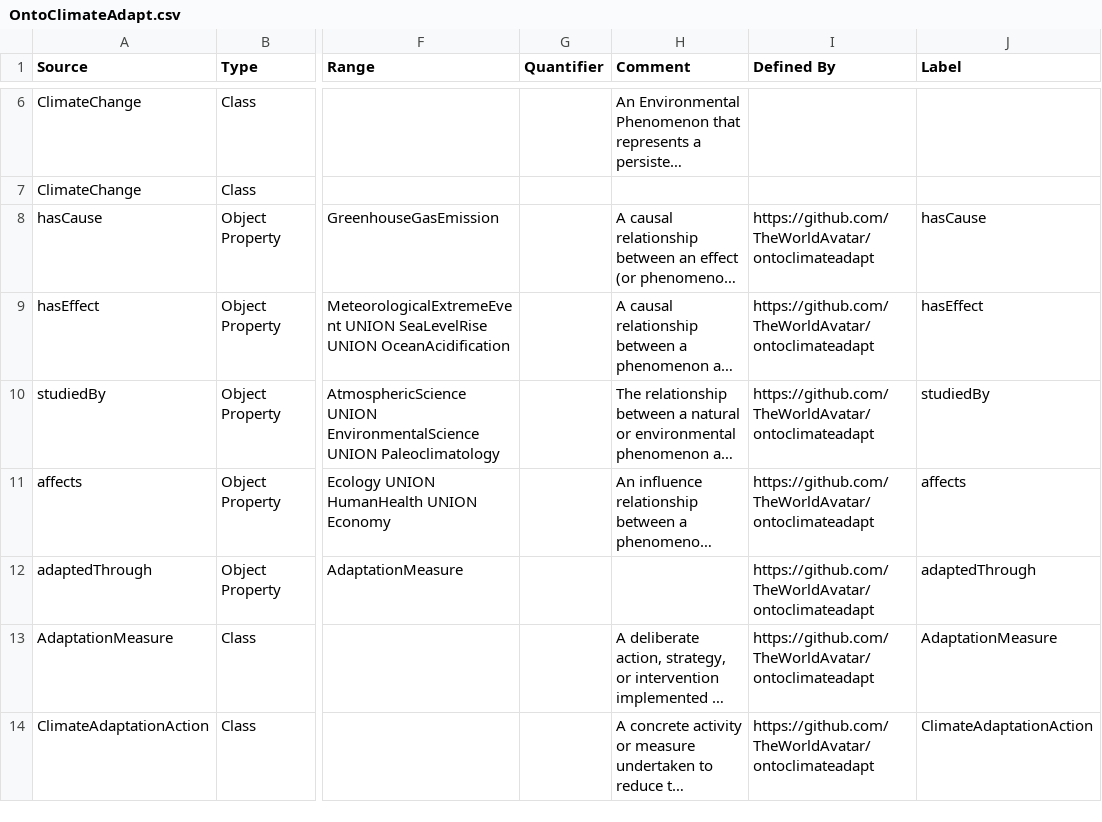
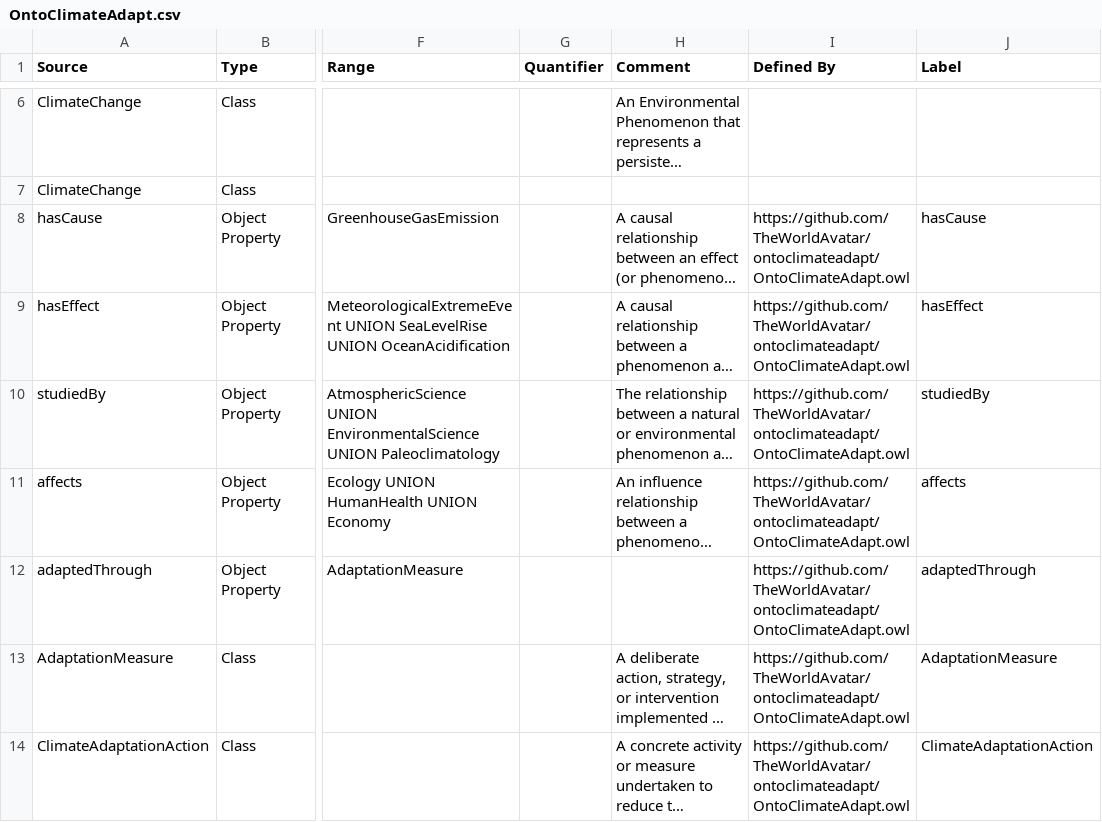
Before and after one commit to TheWorldAvatar/ontoclimateadapt, a CSV file: OntoClimateAdapt.csv, drawn as a sheet; only a part is shown, gaps mark what is left out; long unchanged cells end in …; the diff covers the shown part only; the diff names each change by its address in the sheet, - before the commit and + after, or states it on an @@ line.

```diff
--- a/OntoClimateAdapt.csv
+++ b/OntoClimateAdapt.csv
-I8:I14 (Defined By): https://github.com/TheWorldAvatar/ontoclimateadapt
+I8:I14 (Defined By): https://github.com/TheWorldAvatar/ontoclimateadapt/OntoClimateAdapt.owl
```
Also changed, not shown: 29 edited cells elsewhere in this file, 2 other files.
